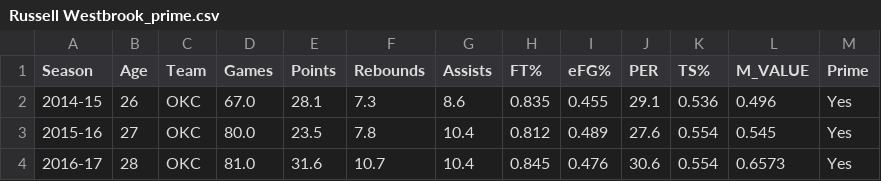
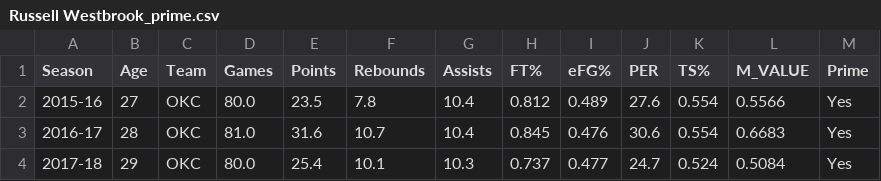
Before and after one commit to mikepatel/NBA-Prime, a CSV file: Primes/results/Russell Westbrook/Russell Westbrook_prime.csv, drawn as a sheet.

```diff
--- a/Primes/results/Russell Westbrook/Russell Westbrook_prime.csv
+++ b/Primes/results/Russell Westbrook/Russell Westbrook_prime.csv
@@ -1,4 +1,4 @@
 Season,Age,Team,Games,Points,Rebounds,Assists,FT%,eFG%,PER,TS%,M_VALUE,Prime
-2014-15,26,OKC,67.0,28.1,7.3,8.6,0.835,0.455,29.1,0.536,0.496,Yes
-2015-16,27,OKC,80.0,23.5,7.8,10.4,0.812,0.489,27.6,0.554,0.545,Yes
-2016-17,28,OKC,81.0,31.6,10.7,10.4,0.845,0.476,30.6,0.554,0.6573,Yes
+2015-16,27,OKC,80.0,23.5,7.8,10.4,0.812,0.489,27.6,0.554,0.5566,Yes
+2016-17,28,OKC,81.0,31.6,10.7,10.4,0.845,0.476,30.6,0.554,0.6683,Yes
+2017-18,29,OKC,80.0,25.4,10.1,10.3,0.737,0.477,24.7,0.524,0.5084,Yes
```
Also changed, not shown: Primes/results/Anthony Davis/Anthony Davis_stats.csv, Primes/results/Chris Paul/Chris Paul_prime.csv, 15 other files.
